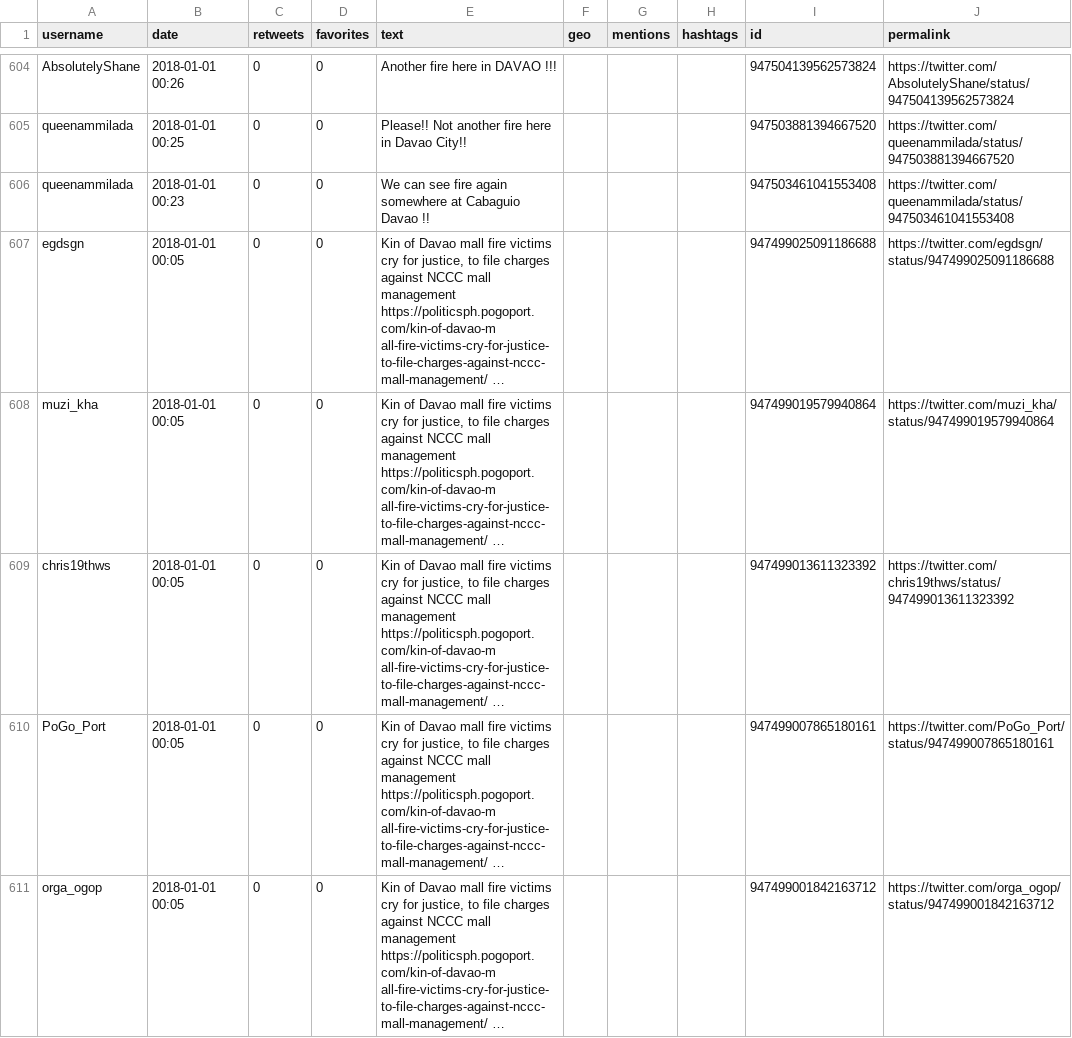
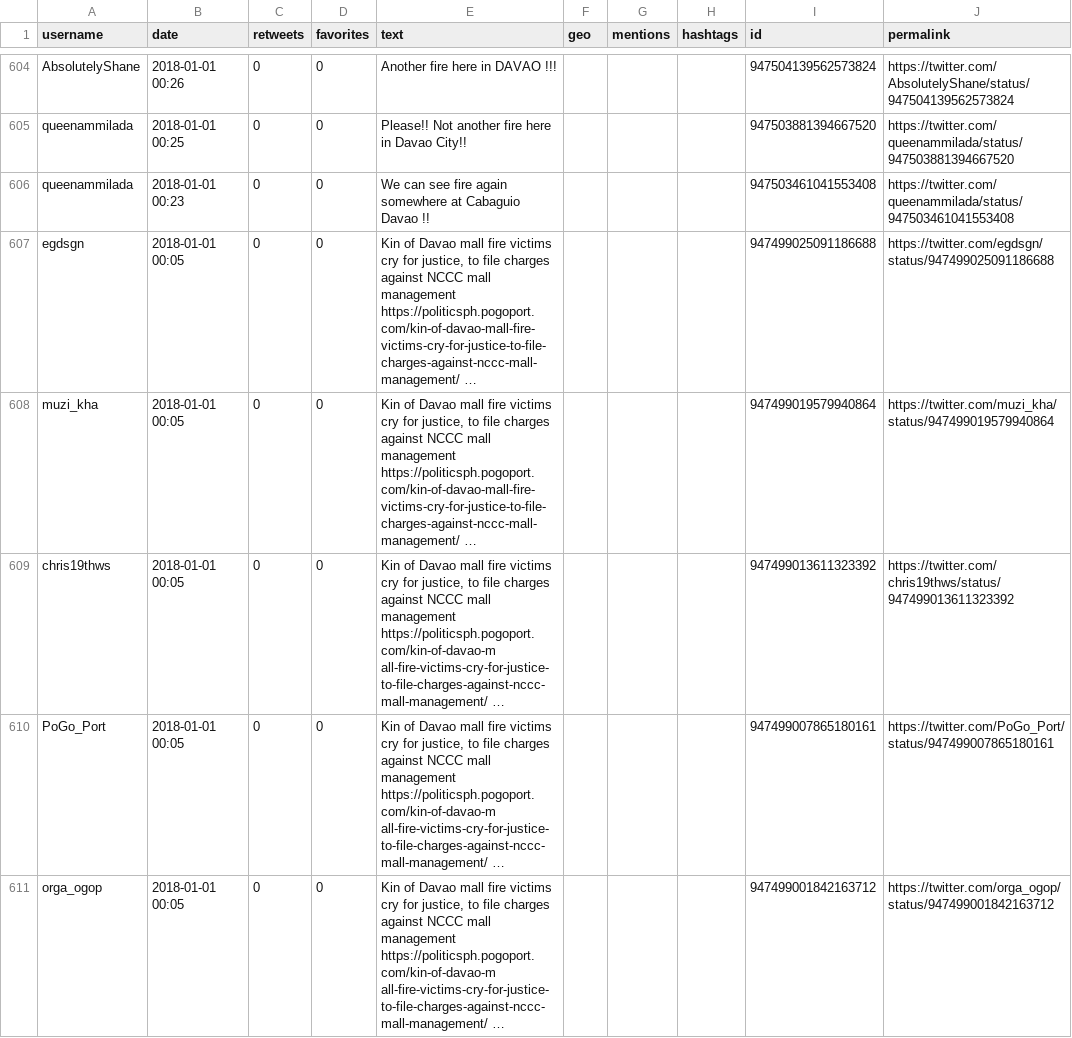
Before and after one commit to jmrequioma/LDAFireTweets, a CSV file: davao.csv, drawn as a sheet; only a part is shown, gaps mark what is left out; the diff covers the shown part only.

```diff
--- a/davao.csv
+++ b/davao.csv
@@ -606,4 +606,4 @@ queenammilada;2018-01-01 00:25;0;0;"Please!! Not another fire here in Davao City
 queenammilada;2018-01-01 00:23;0;0;"We can see fire again somewhere at Cabaguio Davao !!";;;;"947503461041553408";https://twitter.com/queenammilada/status/947503461041553408
-egdsgn;2018-01-01 00:05;0;0;"Kin of Davao mall fire victims cry for justice, to file charges against NCCC mall management https://politicsph.pogoport.com/kin-of-davao-m all-fire-victims-cry-for-justice-to-file-charges-against-nccc-mall-management/ …";;;;"947499025091186688";https://twitter.com/egdsgn/status/947499025091186688
-muzi_kha;2018-01-01 00:05;0;0;"Kin of Davao mall fire victims cry for justice, to file charges against NCCC mall management https://politicsph.pogoport.com/kin-of-davao-m all-fire-victims-cry-for-justice-to-file-charges-against-nccc-mall-management/ …";;;;"947499019579940864";https://twitter.com/muzi_kha/status/947499019579940864
+egdsgn;2018-01-01 00:05;0;0;"Kin of Davao mall fire victims cry for justice, to file charges against NCCC mall management https://politicsph.pogoport.com/kin-of-davao-mall-fire-victims-cry-for-justice-to-file-charges-against-nccc-mall-management/ …";;;;"947499025091186688";https://twitter.com/egdsgn/status/947499025091186688
+muzi_kha;2018-01-01 00:05;0;0;"Kin of Davao mall fire victims cry for justice, to file charges against NCCC mall management https://politicsph.pogoport.com/kin-of-davao-mall-fire-victims-cry-for-justice-to-file-charges-against-nccc-mall-management/ …";;;;"947499019579940864";https://twitter.com/muzi_kha/status/947499019579940864
 chris19thws;2018-01-01 00:05;0;0;"Kin of Davao mall fire victims cry for justice, to file charges against NCCC mall management https://politicsph.pogoport.com/kin-of-davao-m all-fire-victims-cry-for-justice-to-file-charges-against-nccc-mall-management/ …";;;;"947499013611323392";https://twitter.com/chris19thws/status/947499013611323392
```
Also changed, not shown: 8 edited cells elsewhere in this file, apas.csv, buhisan.csv, 5 other files.
